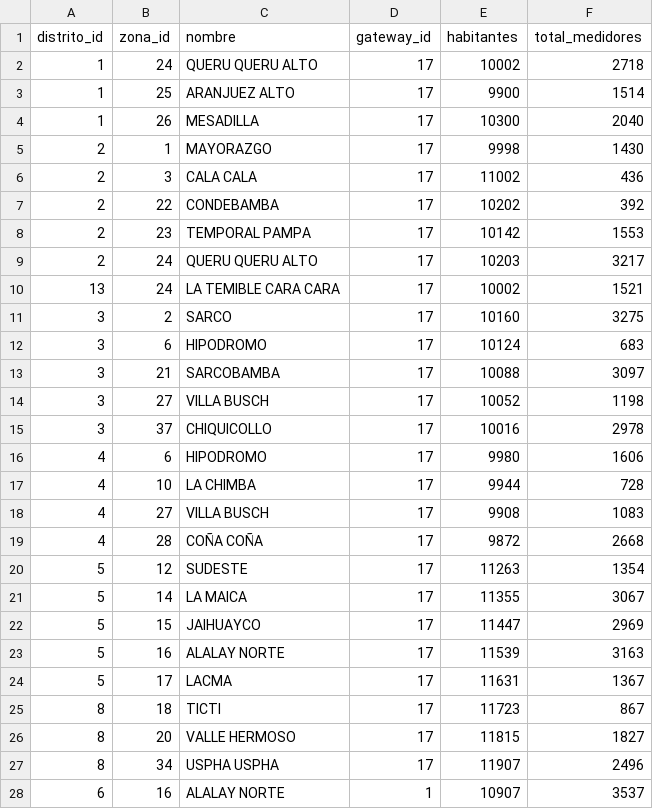
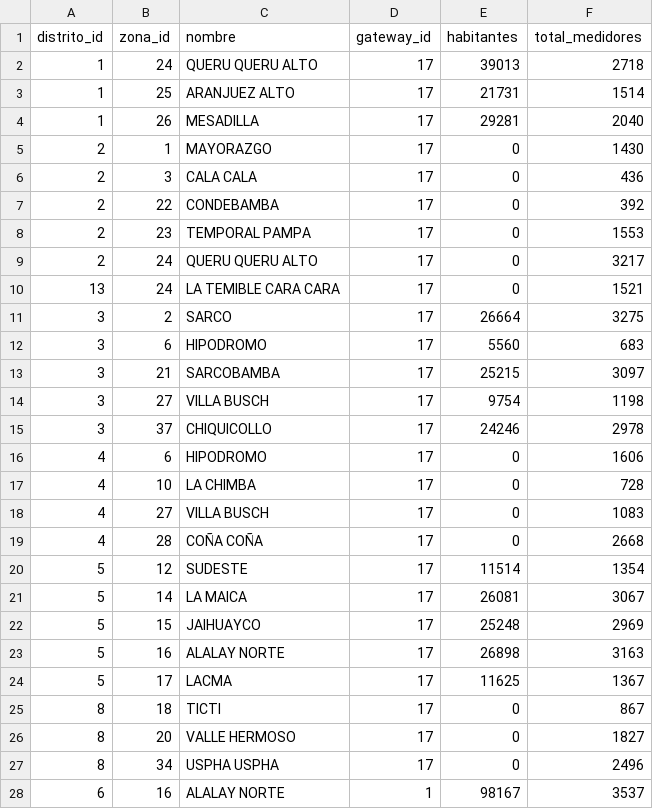
Before and after one commit to Nahuel-Univalle/Distribuidos5GrupoB, a CSV file: data/seeds/zonas.csv, drawn as a sheet; only a part is shown; the diff covers the shown part only.

```diff
--- a/data/seeds/zonas.csv
+++ b/data/seeds/zonas.csv
@@ -1,28 +1,28 @@
 distrito_id,zona_id,nombre,gateway_id,habitantes,total_medidores
-1,24,QUERU QUERU ALTO,17,10002,2718
-1,25,ARANJUEZ ALTO,17,9900,1514
-1,26,MESADILLA,17,10300,2040
-2,1,MAYORAZGO,17,9998,1430
-2,3,CALA CALA,17,11002,436
-2,22,CONDEBAMBA,17,10202,392
-2,23,TEMPORAL PAMPA,17,10142,1553
-2,24,QUERU QUERU ALTO,17,10203,3217
-13,24,LA TEMIBLE CARA CARA,17,10002,1521
-3,2,SARCO,17,10160,3275
-3,6,HIPODROMO,17,10124,683
-3,21,SARCOBAMBA,17,10088,3097
-3,27,VILLA BUSCH,17,10052,1198
-3,37,CHIQUICOLLO,17,10016,2978
-4,6,HIPODROMO,17,9980,1606
-4,10,LA CHIMBA,17,9944,728
-4,27,VILLA BUSCH,17,9908,1083
-4,28,COÑA COÑA,17,9872,2668
-5,12,SUDESTE,17,11263,1354
-5,14,LA MAICA,17,11355,3067
-5,15,JAIHUAYCO,17,11447,2969
-5,16,ALALAY NORTE,17,11539,3163
-5,17,LACMA,17,11631,1367
-8,18,TICTI,17,11723,867
-8,20,VALLE HERMOSO,17,11815,1827
-8,34,USPHA USPHA,17,11907,2496
-6,16,ALALAY NORTE,1,10907,3537
+1,24,QUERU QUERU ALTO,17,39013,2718
+1,25,ARANJUEZ ALTO,17,21731,1514
+1,26,MESADILLA,17,29281,2040
+2,1,MAYORAZGO,17,0,1430
+2,3,CALA CALA,17,0,436
+2,22,CONDEBAMBA,17,0,392
+2,23,TEMPORAL PAMPA,17,0,1553
+2,24,QUERU QUERU ALTO,17,0,3217
+13,24,LA TEMIBLE CARA CARA,17,0,1521
+3,2,SARCO,17,26664,3275
+3,6,HIPODROMO,17,5560,683
+3,21,SARCOBAMBA,17,25215,3097
+3,27,VILLA BUSCH,17,9754,1198
+3,37,CHIQUICOLLO,17,24246,2978
+4,6,HIPODROMO,17,0,1606
+4,10,LA CHIMBA,17,0,728
+4,27,VILLA BUSCH,17,0,1083
+4,28,COÑA COÑA,17,0,2668
+5,12,SUDESTE,17,11514,1354
+5,14,LA MAICA,17,26081,3067
+5,15,JAIHUAYCO,17,25248,2969
+5,16,ALALAY NORTE,17,26898,3163
+5,17,LACMA,17,11625,1367
+8,18,TICTI,17,0,867
+8,20,VALLE HERMOSO,17,0,1827
+8,34,USPHA USPHA,17,0,2496
+6,16,ALALAY NORTE,1,98167,3537
```
Also changed, not shown: 28 edited cells elsewhere in this file, data/seeds/distritos.csv, data/seeds/gateways.csv, 17 other files.
